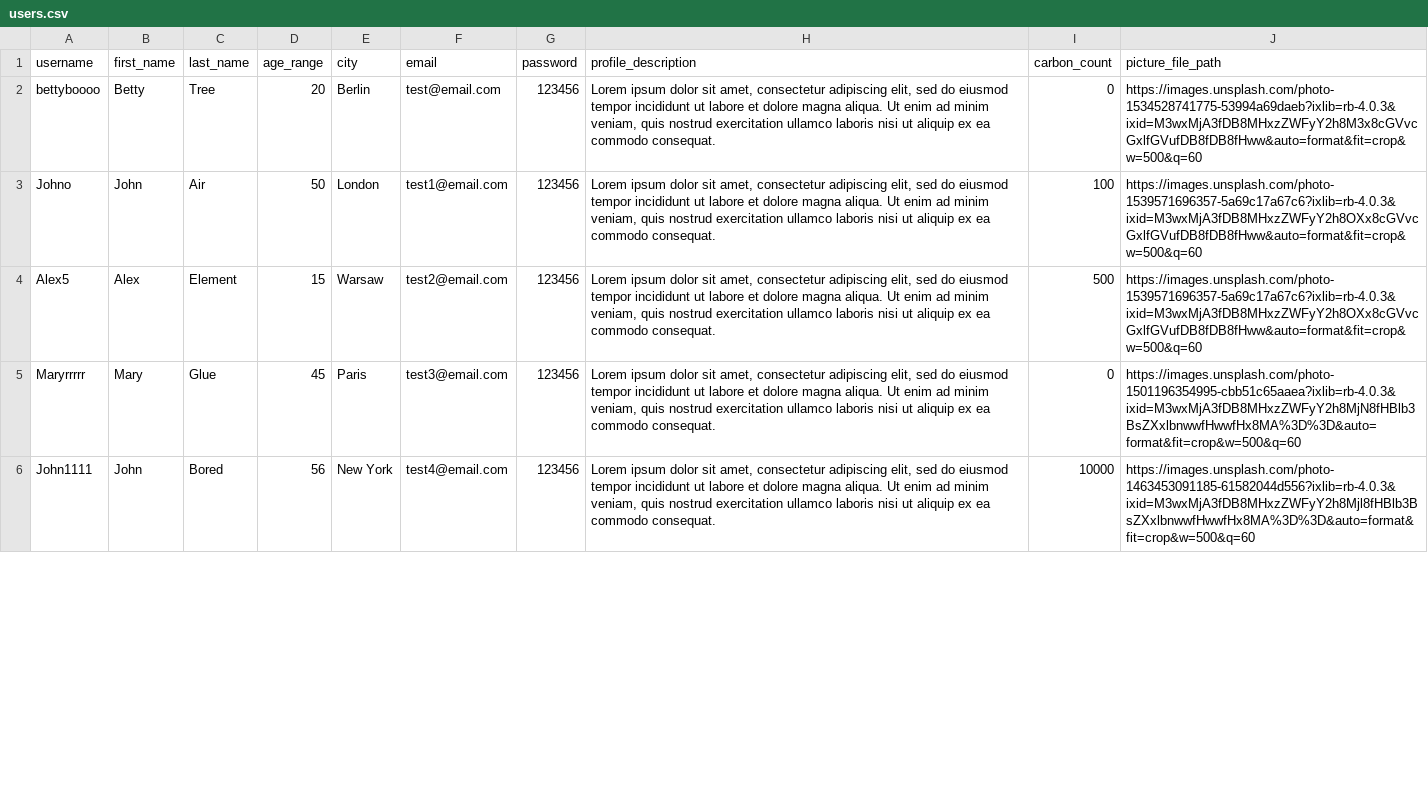
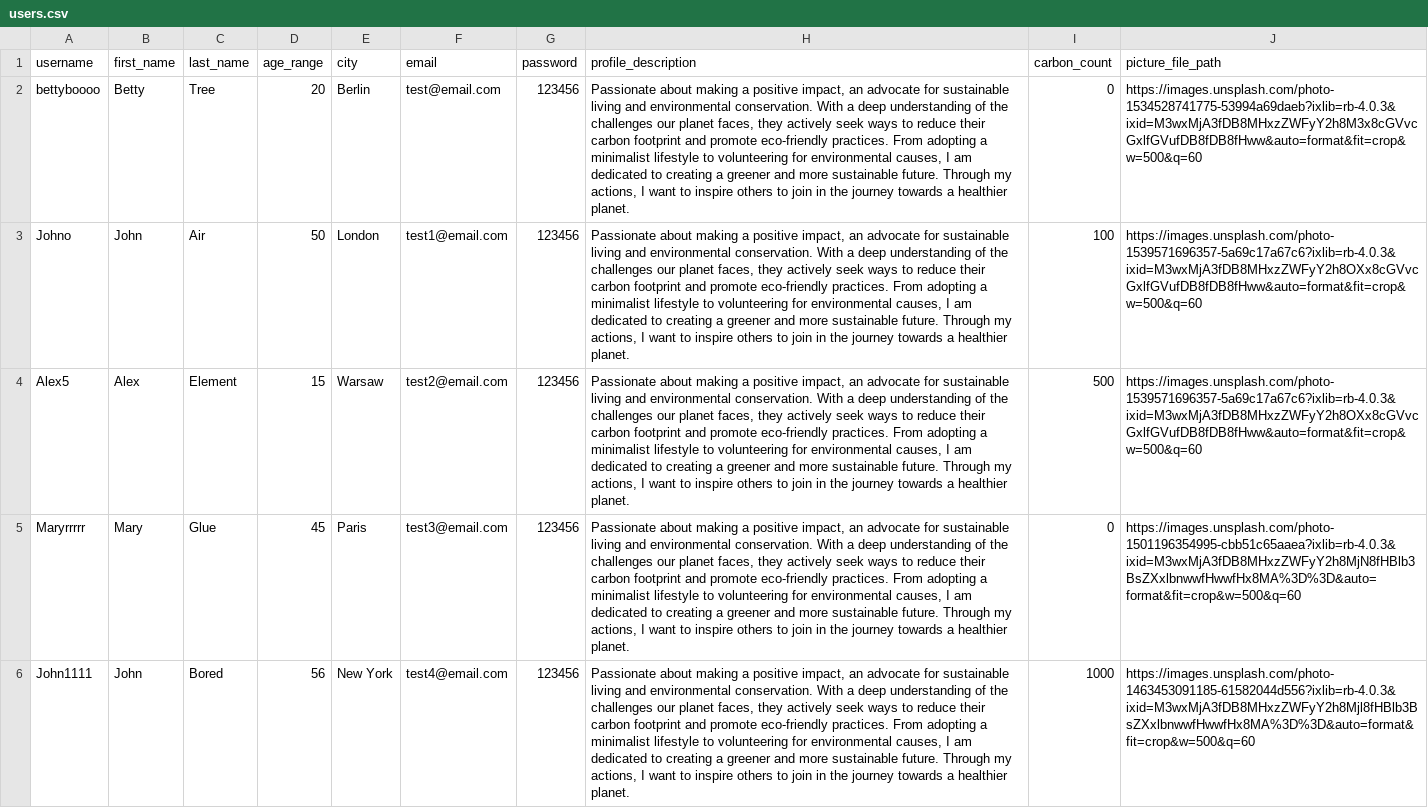
Before and after one commit to theeberle/greenpath, a CSV file: db/users.csv, drawn as a sheet; only a part is shown; the diff covers the shown part only; the diff names each change by its address in the sheet, - before the commit and + after, or states it on an @@ line.

```diff
--- a/db/users.csv
+++ b/db/users.csv
-H2:H6 (profile_description): Lorem ipsum dolor sit amet, consectetur adipiscing elit, sed do eiusmod tempor incididunt ut labore et dolore magna aliqua. Ut enim ad minim veniam, quis nostrud exercitation ullamco laboris nisi ut aliquip ex ea commodo consequat.
+H2:H6 (profile_description): Passionate about making a positive impact, an advocate for sustainable living and environmental conservation. With a deep understanding of the challenges our planet faces, they actively seek ways to reduce their carbon footprint and promote eco-friendly practices. From adopting a minimalist lifestyle to volunteering for environmental causes, I am dedicated to creating a greener and more sustainable future. Through my actions, I want to inspire others to join in the journey towards a healthier planet.
-I6 (carbon_count): 10000
+I6 (carbon_count): 1000
```
Also changed, not shown: 7 edited cells elsewhere in this file, db/categories.csv, 8 other files.
